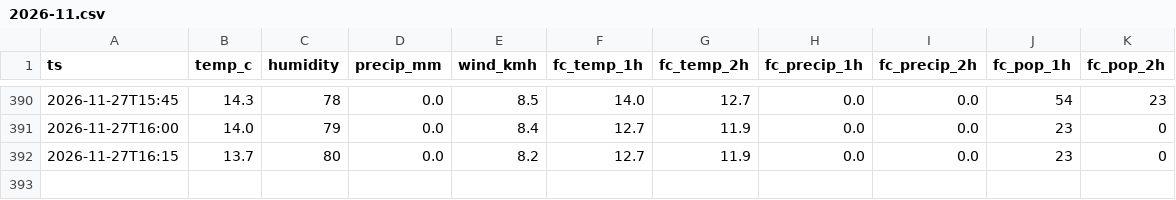
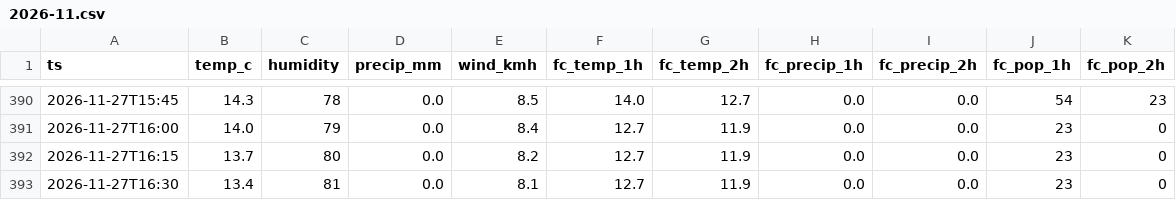
Before and after one commit to Nautika01/any, a CSV file: data/weather/2026-11.csv, drawn as a sheet; only a part is shown, gaps mark what is left out.

```diff
--- a/data/weather/2026-11.csv
+++ b/data/weather/2026-11.csv
@@ -392 +392,2 @@ ts,temp_c,humidity,precip_mm,wind_kmh,fc_temp_1h,fc_temp_2h,fc_precip_1h,fc_prec
 2026-11-27T16:15,13.7,80,0.0,8.2,12.7,11.9,0.0,0.0,23,0
+2026-11-27T16:30,13.4,81,0.0,8.1,12.7,11.9,0.0,0.0,23,0
```
Also changed, not shown: 1 other file.
